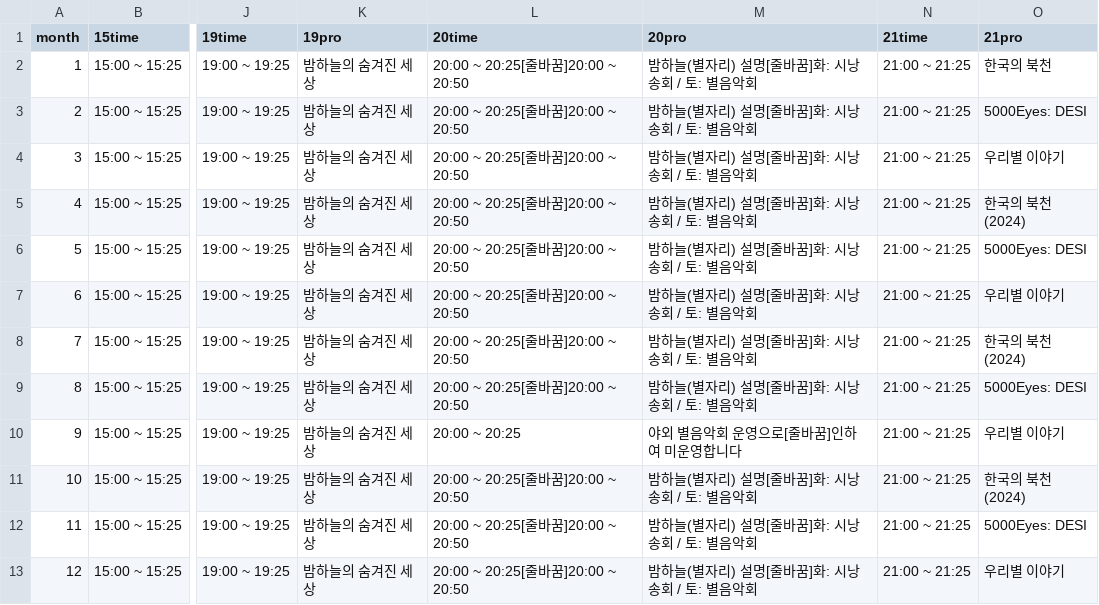
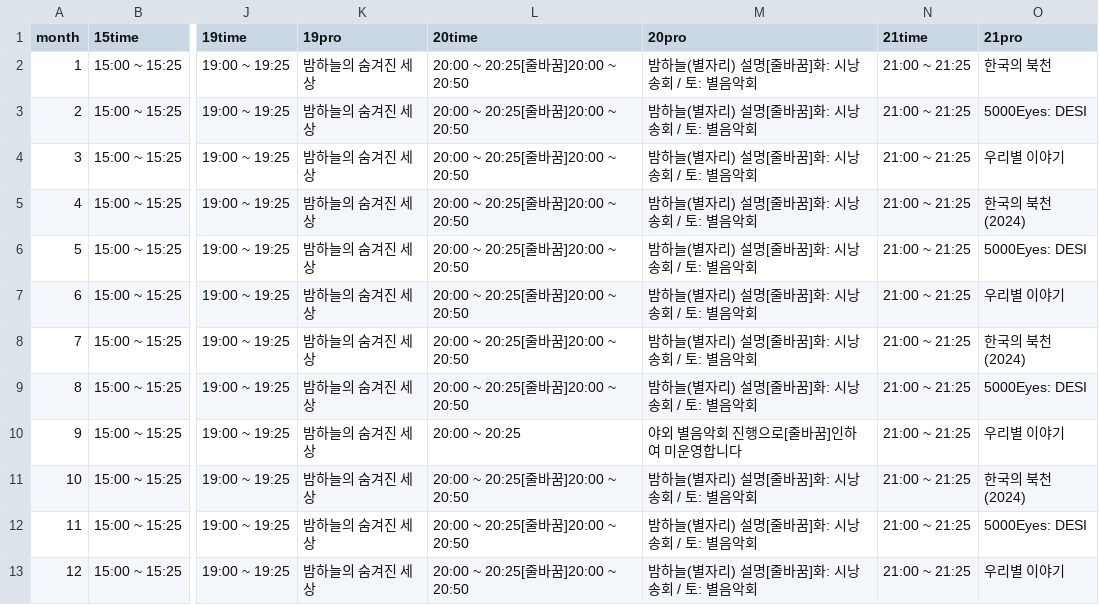
Before and after one commit to starburstgalaxy00/starburstgalaxy00.github.io, a CSV file: data/planetariumtable.csv, drawn as a sheet; only a part is shown, gaps mark what is left out; the diff names each change by its address in the sheet, - before the commit and + after, or states it on an @@ line.

Commit message:
Modify outdoor music event description
Updated the description for outdoor music events in the schedule.

```diff
--- a/data/planetariumtable.csv
+++ b/data/planetariumtable.csv
-M10 (20pro): 야외 별음악회 운영으로[줄바꿈]인하여 미운영합니다
+M10 (20pro): 야외 별음악회 진행으로[줄바꿈]인하여 미운영합니다
```
